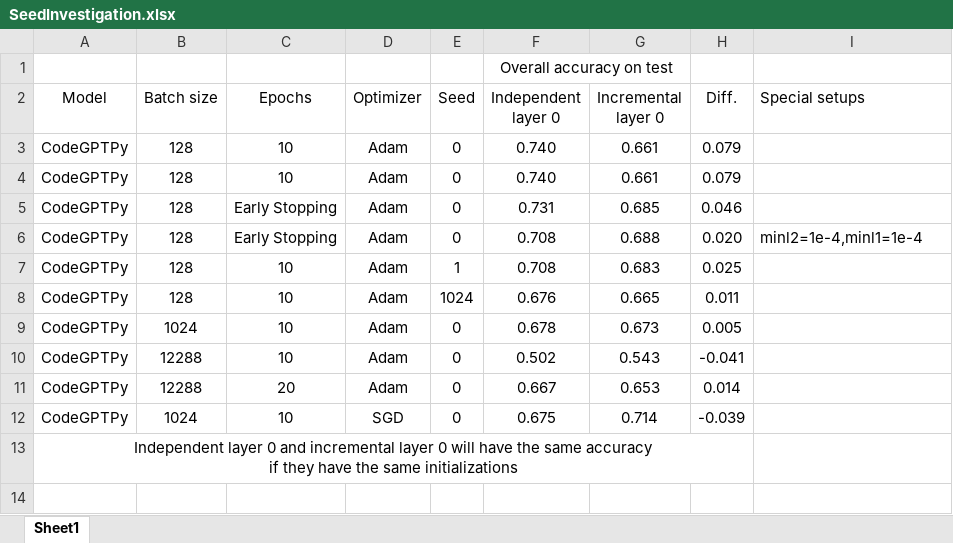
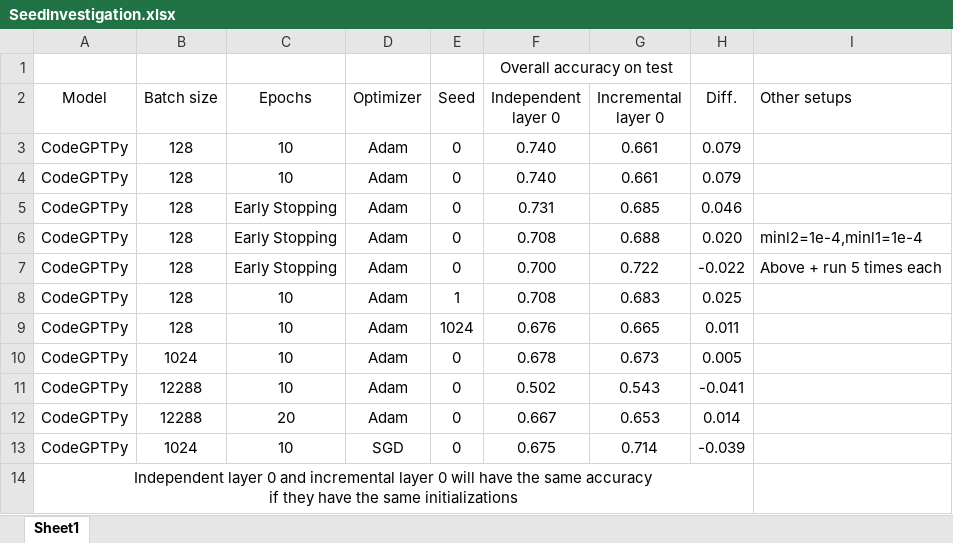
Before and after one commit to Superhzf/interpretability-of-source-code-transformers, an Excel workbook: POS Code/Experiments/attachments/SeedInvestigation.xlsx, sheet Sheet1, drawn as a sheet; values as stored, in another font and other column widths than the file's, no borders; the diff names each change by its address in the sheet, - before the commit and + after, or states it on an @@ line.

Commit message:
type: feat batchsize=1024,optim=Adam, early stopping

```diff
--- a/POS Code/Experiments/attachments/SeedInvestigation.xlsx (sheet Sheet1)
+++ b/POS Code/Experiments/attachments/SeedInvestigation.xlsx (sheet Sheet1)
-I2: Special setups
+I2: Other setups
+row 7: CodeGPTPy | 128 | Early Stopping | Adam | 0 | 0.700 | 0.722 | -0.022 | Above + run 5 times each
```
Also changed, not shown: 1 other file.
